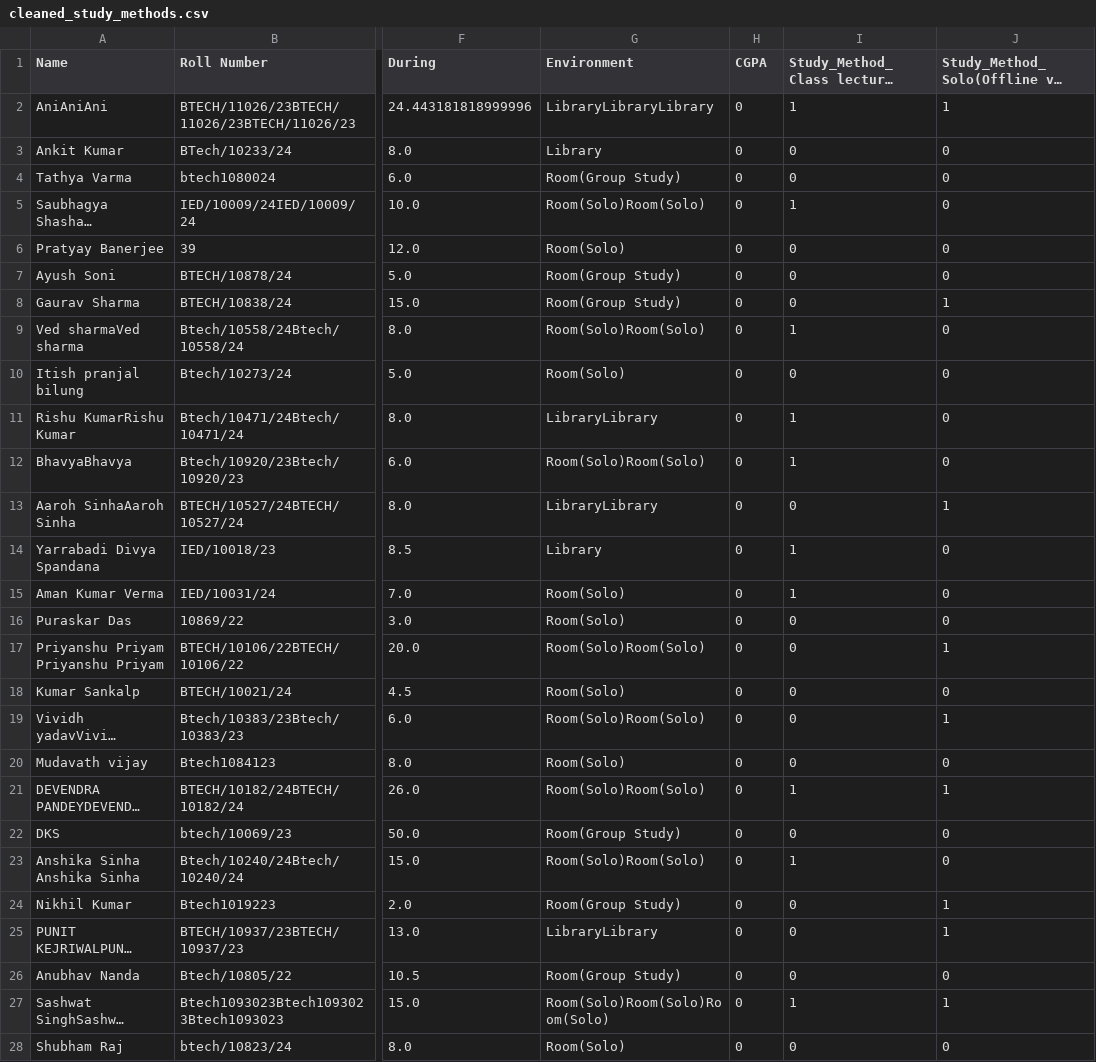
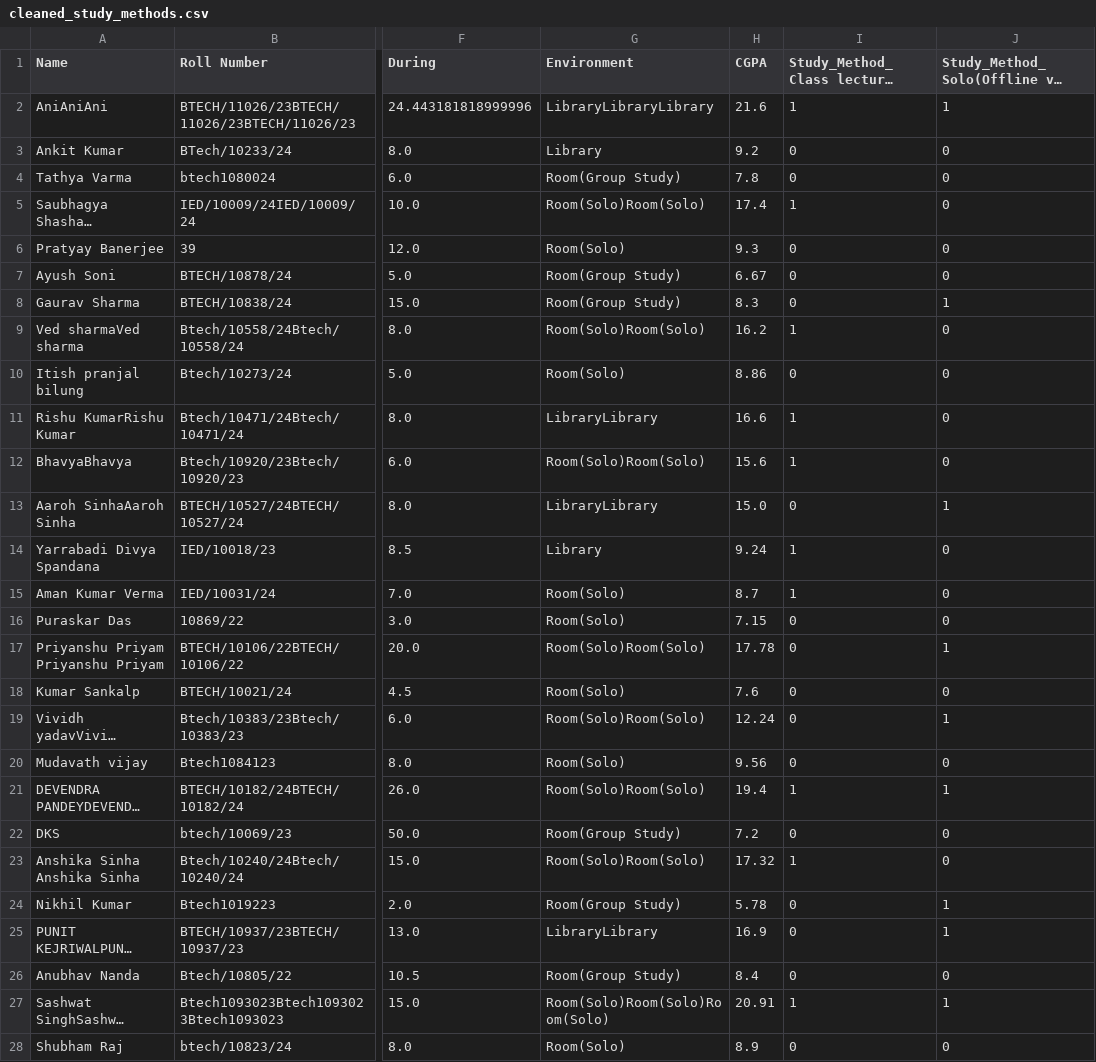
Before and after one commit to RsAgBansal/StudyPat, a CSV file: cleaned_study_methods.csv, drawn as a sheet; only a part is shown, gaps mark what is left out; long unchanged cells end in …; the diff covers the shown part only; the diff names each change by its address in the sheet, - before the commit and + after, or states it on an @@ line.

```diff
--- a/cleaned_study_methods.csv
+++ b/cleaned_study_methods.csv
-H2 (CGPA): 0
+H2 (CGPA): 21.6
-H3 (CGPA): 0
+H3 (CGPA): 9.2
-H4 (CGPA): 0
+H4 (CGPA): 7.8
-H5 (CGPA): 0
+H5 (CGPA): 17.4
-H6 (CGPA): 0
+H6 (CGPA): 9.3
-H7 (CGPA): 0
+H7 (CGPA): 6.67
-H8 (CGPA): 0
+H8 (CGPA): 8.3
-H9 (CGPA): 0
+H9 (CGPA): 16.2
-H10 (CGPA): 0
+H10 (CGPA): 8.86
-H11 (CGPA): 0
+H11 (CGPA): 16.6
-H12 (CGPA): 0
+H12 (CGPA): 15.6
-H13 (CGPA): 0
+H13 (CGPA): 15.0
-H14 (CGPA): 0
+H14 (CGPA): 9.24
-H15 (CGPA): 0
+H15 (CGPA): 8.7
-H16 (CGPA): 0
+H16 (CGPA): 7.15
-H17 (CGPA): 0
+H17 (CGPA): 17.78
-H18 (CGPA): 0
+H18 (CGPA): 7.6
-H19 (CGPA): 0
+H19 (CGPA): 12.24
-H20 (CGPA): 0
+H20 (CGPA): 9.56
-H21 (CGPA): 0
+H21 (CGPA): 19.4
-H22 (CGPA): 0
+H22 (CGPA): 7.2
-H23 (CGPA): 0
+H23 (CGPA): 17.32
-H24 (CGPA): 0
+H24 (CGPA): 5.78
-H25 (CGPA): 0
+H25 (CGPA): 16.9
-H26 (CGPA): 0
+H26 (CGPA): 8.4
-H27 (CGPA): 0
+H27 (CGPA): 20.91
-H28 (CGPA): 0
+H28 (CGPA): 8.9
```
Also changed, not shown: 18 edited cells elsewhere in this file, form.csv, 1 other file.
